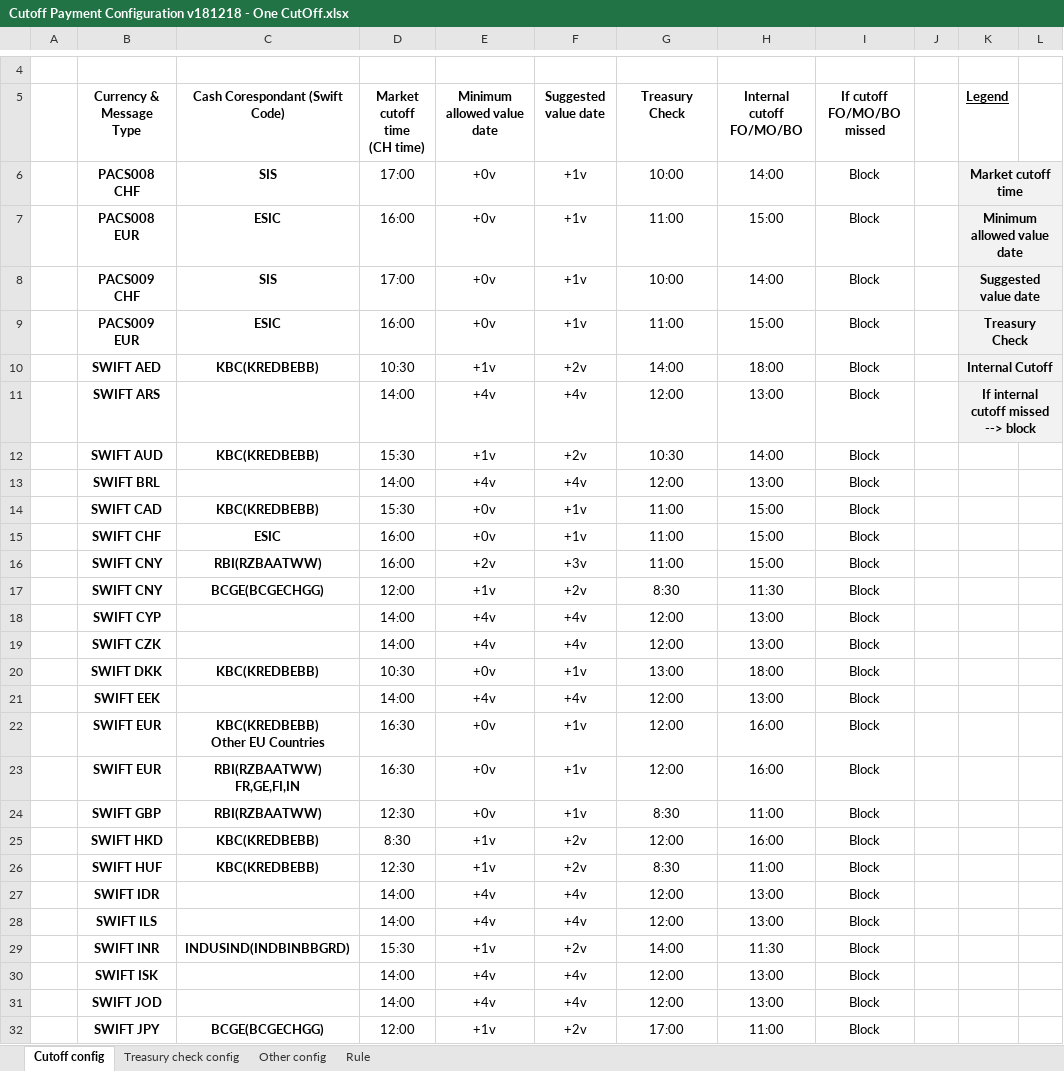
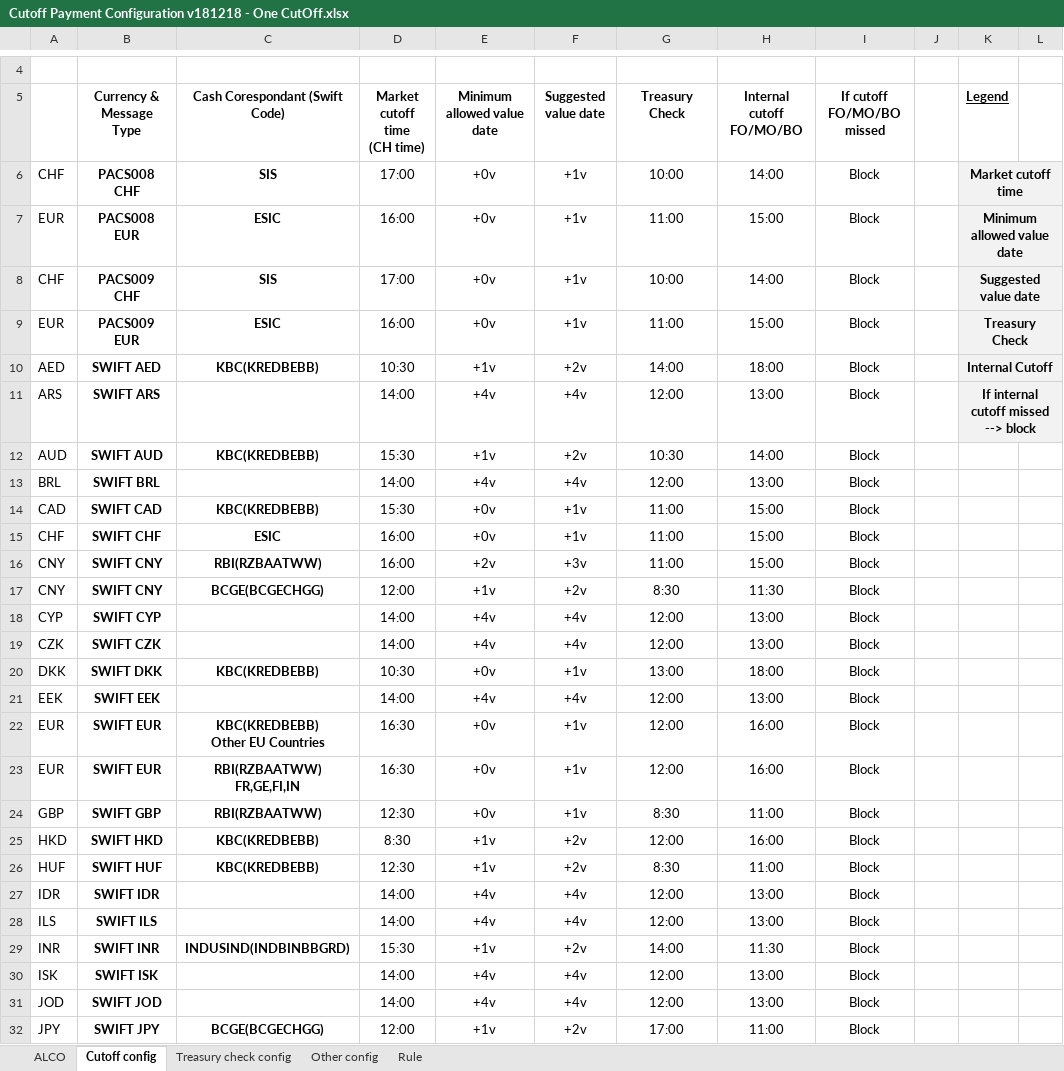
Before and after one commit to fsphbs/hello, an Excel workbook: mixed/Cutoff Payment Configuration v181218 - One CutOff.xlsx, sheet Cutoff config, drawn as a sheet; only a part is shown, gaps mark what is left out; values as stored, in another font and other column widths than the file's, no borders; the diff covers the shown part only; the diff names each change by its address in the sheet, - before the commit and + after, or states it on an @@ line.

```diff
--- a/mixed/Cutoff Payment Configuration v181218 - One CutOff.xlsx (sheet Cutoff config)
+++ b/mixed/Cutoff Payment Configuration v181218 - One CutOff.xlsx (sheet Cutoff config)
+sheet tab: ALCO
-A6: (empty)
+A6: CHF
-A7: (empty)
+A7: EUR
-A8: (empty)
+A8: CHF
-A9: (empty)
+A9: EUR
-A10: (empty)
+A10: AED
-A11: (empty)
+A11: ARS
-A12: (empty)
+A12: AUD
-A13: (empty)
+A13: BRL
-A14: (empty)
+A14: CAD
-A15: (empty)
+A15: CHF
-A16:A17: (empty)
+A16:A17: CNY
-A18: (empty)
+A18: CYP
-A19: (empty)
+A19: CZK
-A20: (empty)
+A20: DKK
-A21: (empty)
+A21: EEK
-A22:A23: (empty)
+A22:A23: EUR
-A24: (empty)
+A24: GBP
-A25: (empty)
+A25: HKD
-A26: (empty)
+A26: HUF
-A27: (empty)
+A27: IDR
-A28: (empty)
+A28: ILS
-A29: (empty)
+A29: INR
-A30: (empty)
+A30: ISK
-A31: (empty)
+A31: JOD
-A32: (empty)
+A32: JPY
```
Also changed, not shown: 24 edited cells elsewhere in this sheet.
